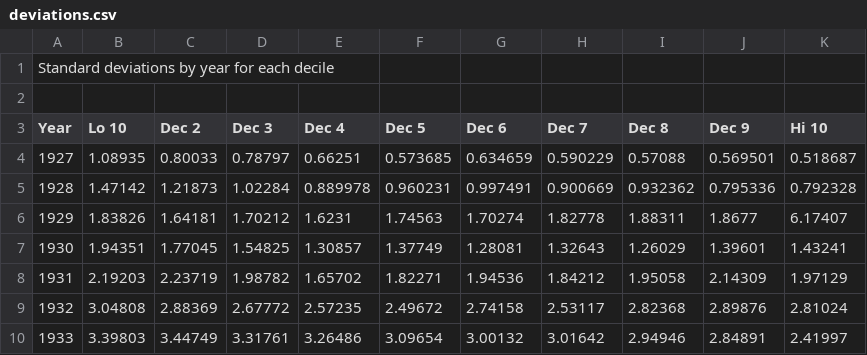
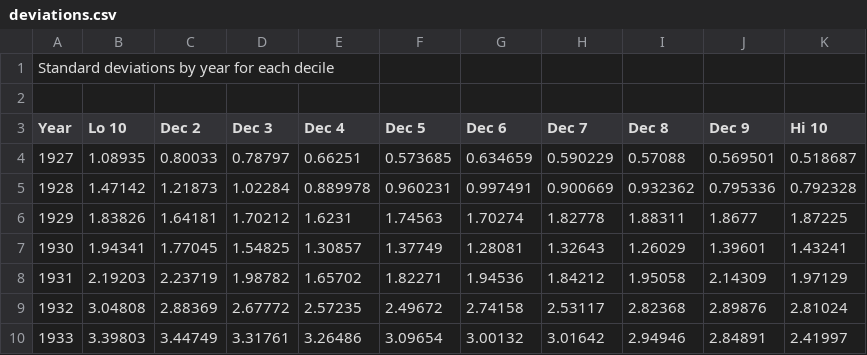
Before and after one commit to EnderDempsey/PREP-Project, a CSV file: deviations.csv, drawn as a sheet; only a part is shown.

Commit message:
With checks for unkown values

```diff
--- a/deviations.csv
+++ b/deviations.csv
@@ -5,4 +5,4 @@ Year, Lo 10, Dec 2, Dec 3, Dec 4, Dec 5, Dec 6, Dec 7, Dec 8, Dec 9, Hi 10
 1928,   1.47142,   1.21873,   1.02284,   0.889978,   0.960231,   0.997491,   0.900669,   0.932362,   0.795336,   0.792328
-1929,   1.83826,   1.64181,   1.70212,   1.6231,   1.74563,   1.70274,   1.82778,   1.88311,   1.8677,   6.17407
-1930,   1.94351,   1.77045,   1.54825,   1.30857,   1.37749,   1.28081,   1.32643,   1.26029,   1.39601,   1.43241
+1929,   1.83826,   1.64181,   1.70212,   1.6231,   1.74563,   1.70274,   1.82778,   1.88311,   1.8677,   1.87225
+1930,   1.94341,   1.77045,   1.54825,   1.30857,   1.37749,   1.28081,   1.32643,   1.26029,   1.39601,   1.43241
 1931,   2.19203,   2.23719,   1.98782,   1.65702,   1.82271,   1.94536,   1.84212,   1.95058,   2.14309,   1.97129
```
Also changed, not shown: 4 other files.
